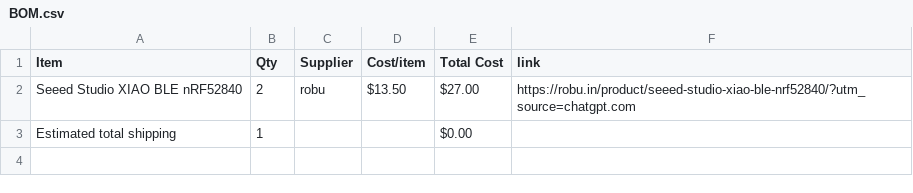
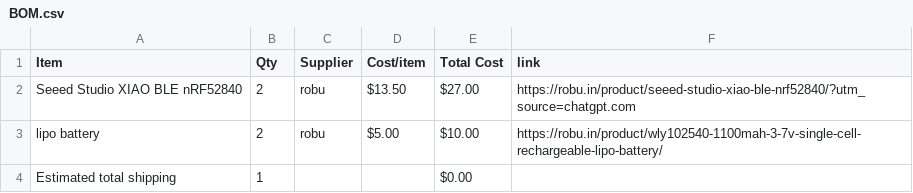
Before and after one commit to miyakostarry/split_board, a CSV file: BOM.csv, drawn as a sheet; the diff names each change by its address in the sheet, - before the commit and + after, or states it on an @@ line.

Commit message:
Sync split_keybboard from Half Life

```diff
--- a/BOM.csv
+++ b/BOM.csv
+row 3: lipo battery | 2 | robu | $5.00 | $10.00 | https://robu.in/product/wly102540-1100mah-3-7v-single-cell-rechargeable-lipo-battery/
```
